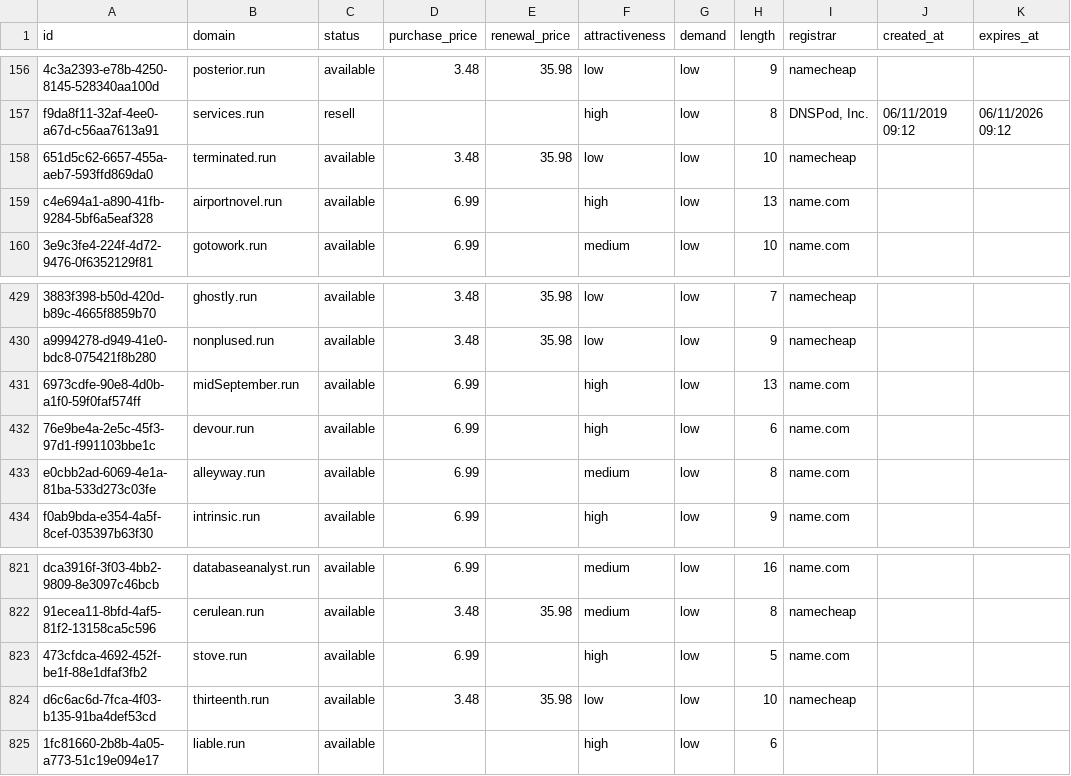
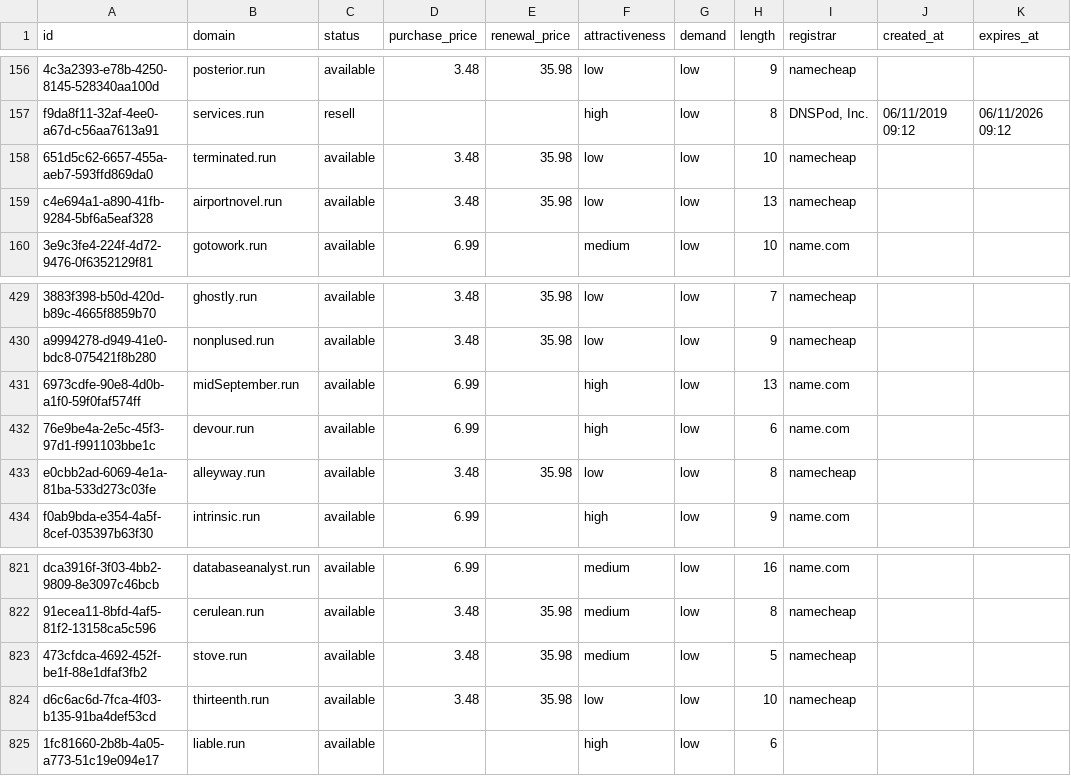
Before and after one commit to UniqueDomains/run-oneword-domains, a CSV file: run.csv, drawn as a sheet; only a part is shown, gaps mark what is left out.

Commit message:
Domains update

```diff
--- a/run.csv
+++ b/run.csv
@@ -158,3 +158,3 @@ f9da8f11-32af-4ee0-a67d-c56aa7613a91,services.run,resell,,,high,low,8,"DNSPod, I
 651d5c62-6657-455a-aeb7-593ffd869da0,terminated.run,available,3.48,35.98,low,low,10,namecheap,,
-c4e694a1-a890-41fb-9284-5bf6a5eaf328,airportnovel.run,available,6.99,,high,low,13,name.com,,
+c4e694a1-a890-41fb-9284-5bf6a5eaf328,airportnovel.run,available,3.48,35.98,low,low,13,namecheap,,
 3e9c3fe4-224f-4d72-9476-0f6352129f81,gotowork.run,available,6.99,,medium,low,10,name.com,,
@@ -432,3 +432,3 @@ a9994278-d949-41e0-bdc8-075421f8b280,nonplused.run,available,3.48,35.98,low,low,
 76e9be4a-2e5c-45f3-97d1-f991103bbe1c,devour.run,available,6.99,,high,low,6,name.com,,
-e0cbb2ad-6069-4e1a-81ba-533d273c03fe,alleyway.run,available,6.99,,medium,low,8,name.com,,
+e0cbb2ad-6069-4e1a-81ba-533d273c03fe,alleyway.run,available,3.48,35.98,low,low,8,namecheap,,
 f0ab9bda-e354-4a5f-8cef-035397b63f30,intrinsic.run,available,6.99,,high,low,9,name.com,,
@@ -822,3 +822,3 @@ dca3916f-3f03-4bb2-9809-8e3097c46bcb,databaseanalyst.run,available,6.99,,medium,
 91ecea11-8bfd-4af5-81f2-13158ca5c596,cerulean.run,available,3.48,35.98,medium,low,8,namecheap,,
-473cfdca-4692-452f-be1f-88e1dfaf3fb2,stove.run,available,6.99,,high,low,5,name.com,,
+473cfdca-4692-452f-be1f-88e1dfaf3fb2,stove.run,available,3.48,35.98,medium,low,5,namecheap,,
 d6c6ac6d-7fca-4f03-b135-91ba4def53cd,thirteenth.run,available,3.48,35.98,low,low,10,namecheap,,
```
Also changed, not shown: 3 other files.
